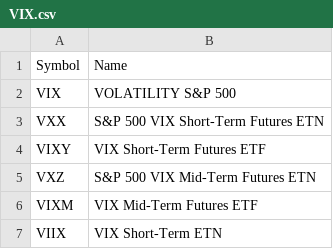
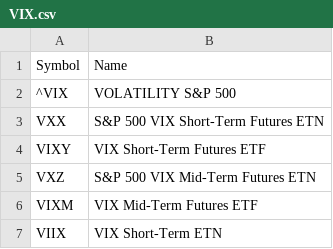
Before and after one commit to zzhao6/HanlonOptionDB, a CSV file: symbols/VIX.csv, drawn as a sheet.

```diff
--- a/symbols/VIX.csv
+++ b/symbols/VIX.csv
@@ -1,3 +1,3 @@
 Symbol,Name
-VIX,VOLATILITY S&P 500
+^VIX,VOLATILITY S&P 500
 VXX,S&P 500 VIX Short-Term Futures ETN
```
Also changed, not shown: symbols/ETF.csv, 5 other files.
